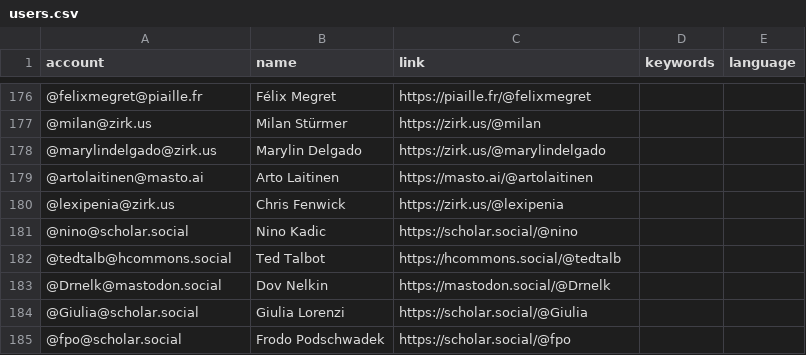
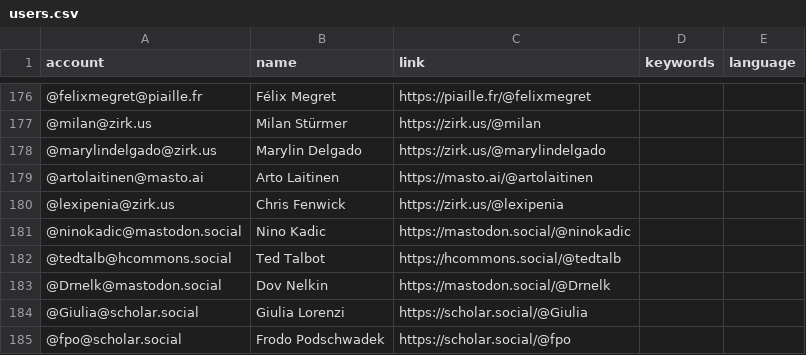
Before and after one commit to eyssette/Mastodon-Philosophy, a CSV file: resources/users.csv, drawn as a sheet; only a part is shown, gaps mark what is left out.

Commit message:
update

```diff
--- a/resources/users.csv
+++ b/resources/users.csv
@@ -180,3 +180,3 @@ account,name,link,keywords,language
 @lexipenia@zirk.us,Chris Fenwick,https://zirk.us/@lexipenia
-@nino@scholar.social,Nino Kadic,https://scholar.social/@nino
+@ninokadic@mastodon.social,Nino Kadic,https://mastodon.social/@ninokadic
 @tedtalb@hcommons.social,Ted Talbot,https://hcommons.social/@tedtalb
```
